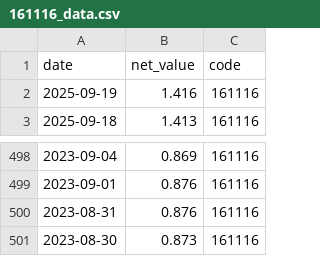
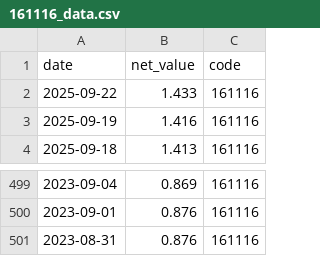
Before and after one commit to mynameissuwei/etf, a CSV file: data/161116_data.csv, drawn as a sheet; only a part is shown, gaps mark what is left out.

```diff
--- a/data/161116_data.csv
+++ b/data/161116_data.csv
@@ -1,2 +1,3 @@
 date,net_value,code
+2025-09-22,1.433,161116
 2025-09-19,1.416,161116
@@ -500,2 +501 @@
 2023-08-31,0.876,161116
-2023-08-30,0.873,161116
```
Also changed, not shown: data/159509_data.csv, data/513500_data.csv, 5 other files.
